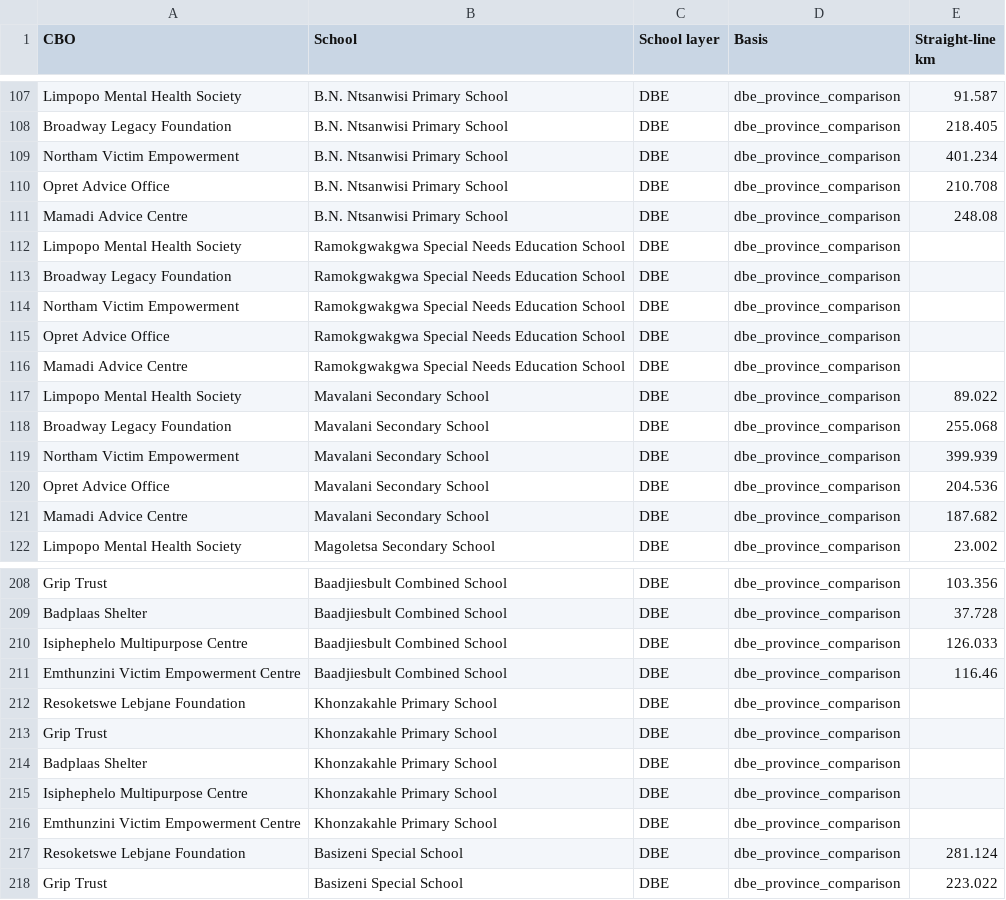
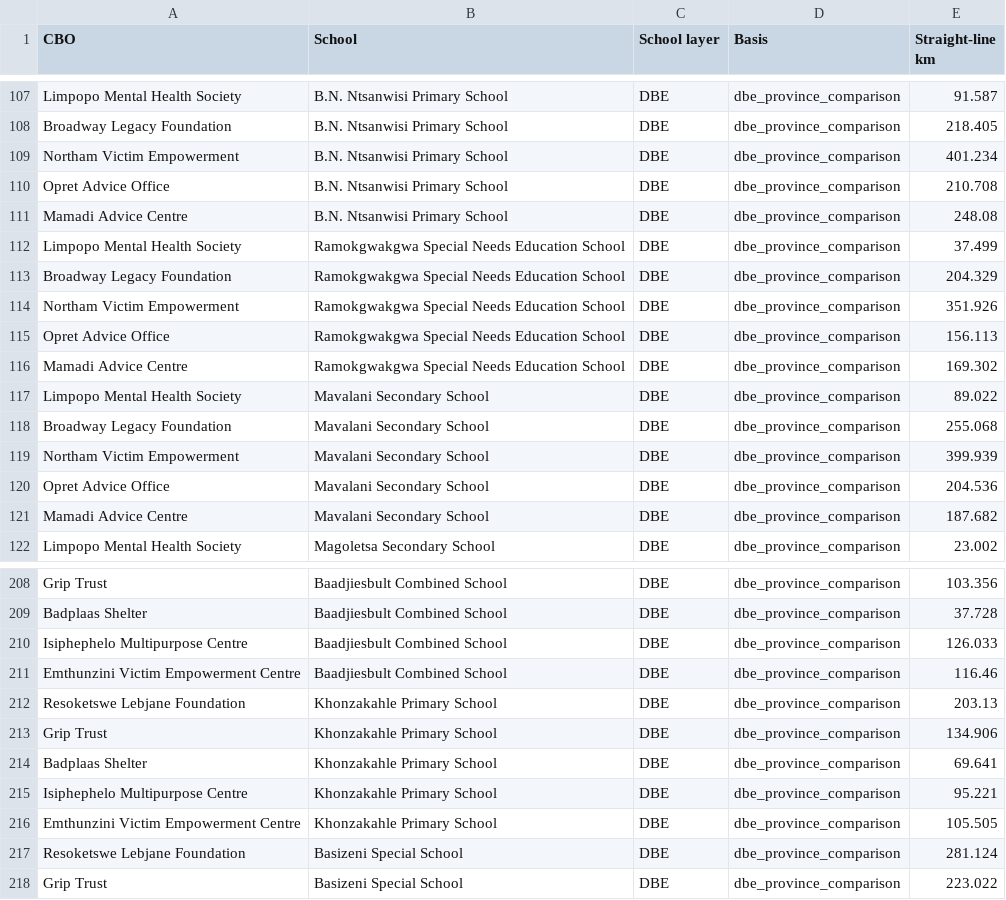
Before and after one commit to graeme-dor/fhr-cbo-mapping-project, a CSV file: web/data/distances.csv, drawn as a sheet; only a part is shown, gaps mark what is left out.

Commit message:
Add coordinates for the two missing DBE schools

```diff
--- a/web/data/distances.csv
+++ b/web/data/distances.csv
@@ -111,7 +111,7 @@ Opret Advice Office,B.N. Ntsanwisi Primary School,DBE,dbe_province_comparison,21
 Mamadi Advice Centre,B.N. Ntsanwisi Primary School,DBE,dbe_province_comparison,248.08
-Limpopo Mental Health Society,Ramokgwakgwa Special Needs Education School,DBE,dbe_province_comparison,
-Broadway Legacy Foundation,Ramokgwakgwa Special Needs Education School,DBE,dbe_province_comparison,
-Northam Victim Empowerment,Ramokgwakgwa Special Needs Education School,DBE,dbe_province_comparison,
-Opret Advice Office,Ramokgwakgwa Special Needs Education School,DBE,dbe_province_comparison,
-Mamadi Advice Centre,Ramokgwakgwa Special Needs Education School,DBE,dbe_province_comparison,
+Limpopo Mental Health Society,Ramokgwakgwa Special Needs Education School,DBE,dbe_province_comparison,37.499
+Broadway Legacy Foundation,Ramokgwakgwa Special Needs Education School,DBE,dbe_province_comparison,204.329
+Northam Victim Empowerment,Ramokgwakgwa Special Needs Education School,DBE,dbe_province_comparison,351.926
+Opret Advice Office,Ramokgwakgwa Special Needs Education School,DBE,dbe_province_comparison,156.113
+Mamadi Advice Centre,Ramokgwakgwa Special Needs Education School,DBE,dbe_province_comparison,169.302
 Limpopo Mental Health Society,Mavalani Secondary School,DBE,dbe_province_comparison,89.022
@@ -211,7 +211,7 @@ Isiphephelo Multipurpose Centre,Baadjiesbult Combined School,DBE,dbe_province_co
 Emthunzini Victim Empowerment Centre,Baadjiesbult Combined School,DBE,dbe_province_comparison,116.46
-Resoketswe Lebjane Foundation,Khonzakahle Primary School,DBE,dbe_province_comparison,
-Grip Trust,Khonzakahle Primary School,DBE,dbe_province_comparison,
-Badplaas Shelter,Khonzakahle Primary School,DBE,dbe_province_comparison,
-Isiphephelo Multipurpose Centre,Khonzakahle Primary School,DBE,dbe_province_comparison,
-Emthunzini Victim Empowerment Centre,Khonzakahle Primary School,DBE,dbe_province_comparison,
+Resoketswe Lebjane Foundation,Khonzakahle Primary School,DBE,dbe_province_comparison,203.13
+Grip Trust,Khonzakahle Primary School,DBE,dbe_province_comparison,134.906
+Badplaas Shelter,Khonzakahle Primary School,DBE,dbe_province_comparison,69.641
+Isiphephelo Multipurpose Centre,Khonzakahle Primary School,DBE,dbe_province_comparison,95.221
+Emthunzini Victim Empowerment Centre,Khonzakahle Primary School,DBE,dbe_province_comparison,105.505
 Resoketswe Lebjane Foundation,Basizeni Special School,DBE,dbe_province_comparison,281.124
```
Also changed, not shown: 5 other files.
